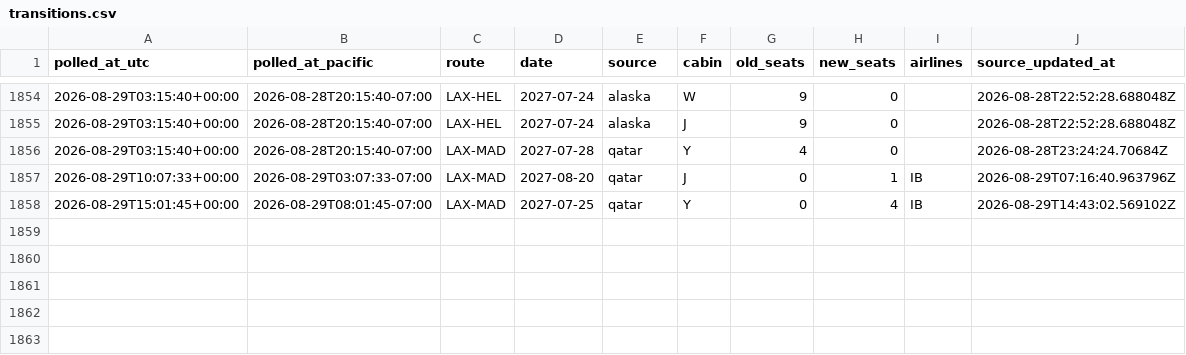
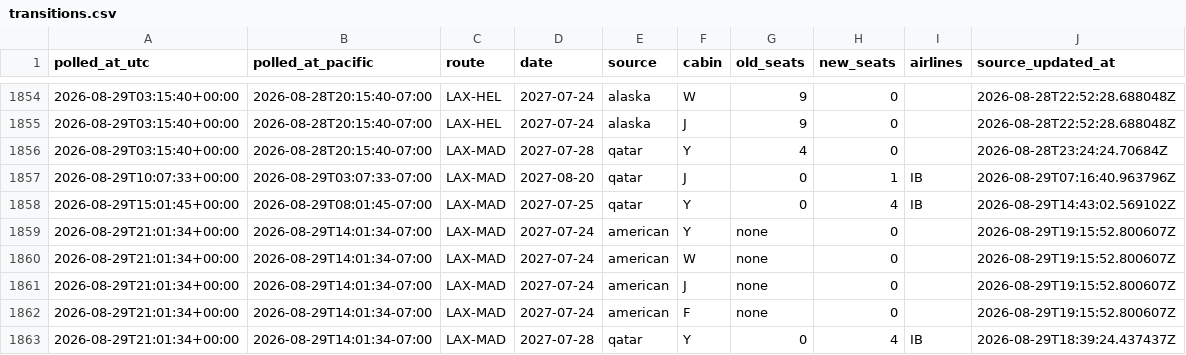
Before and after one commit to kanderson06/flight-award-tracker, a CSV file: transitions.csv, drawn as a sheet; only a part is shown, gaps mark what is left out; the diff names each change by its address in the sheet, - before the commit and + after, or states it on an @@ line.

```diff
--- a/transitions.csv
+++ b/transitions.csv
+row 1859: 2026-08-29T21:01:34+00:00 | 2026-08-29T14:01:34-07:00 | LAX-MAD | 2027-07-24 | american | Y | none | 0 |  | 2026-08-29T19:15:52.800607Z
+row 1860: 2026-08-29T21:01:34+00:00 | 2026-08-29T14:01:34-07:00 | LAX-MAD | 2027-07-24 | american | W | none | 0 |  | 2026-08-29T19:15:52.800607Z
+row 1861: 2026-08-29T21:01:34+00:00 | 2026-08-29T14:01:34-07:00 | LAX-MAD | 2027-07-24 | american | J | none | 0 |  | 2026-08-29T19:15:52.800607Z
+row 1862: 2026-08-29T21:01:34+00:00 | 2026-08-29T14:01:34-07:00 | LAX-MAD | 2027-07-24 | american | F | none | 0 |  | 2026-08-29T19:15:52.800607Z
+row 1863: 2026-08-29T21:01:34+00:00 | 2026-08-29T14:01:34-07:00 | LAX-MAD | 2027-07-28 | qatar | Y | 0 | 4 | IB | 2026-08-29T18:39:24.437437Z
```
Also changed, not shown: 2 other files.
